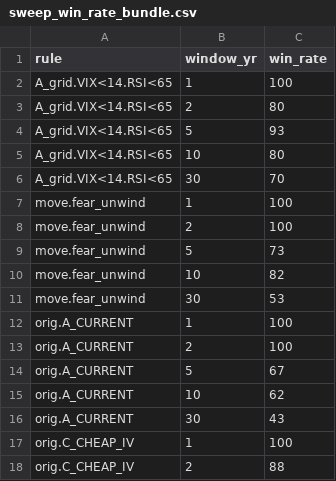
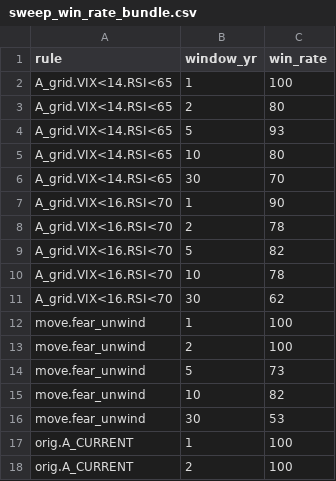
Before and after one commit to briansang17/stock_80_20_leaps, a CSV file: final_leaps/sweep_win_rate_bundle.csv, drawn as a sheet; only a part is shown; the shorter side is filled out with more unchanged rows; the diff names each change by its address in the sheet, - before the commit and + after, or states it on an @@ line.

```diff
--- a/final_leaps/sweep_win_rate_bundle.csv
+++ b/final_leaps/sweep_win_rate_bundle.csv
+row 7: A_grid.VIX<16.RSI<70 | 1 | 90
+row 8: A_grid.VIX<16.RSI<70 | 2 | 78
+row 9: A_grid.VIX<16.RSI<70 | 5 | 82
+row 10: A_grid.VIX<16.RSI<70 | 10 | 78
+row 11: A_grid.VIX<16.RSI<70 | 30 | 62
```
Also changed, not shown: 1 other file.
